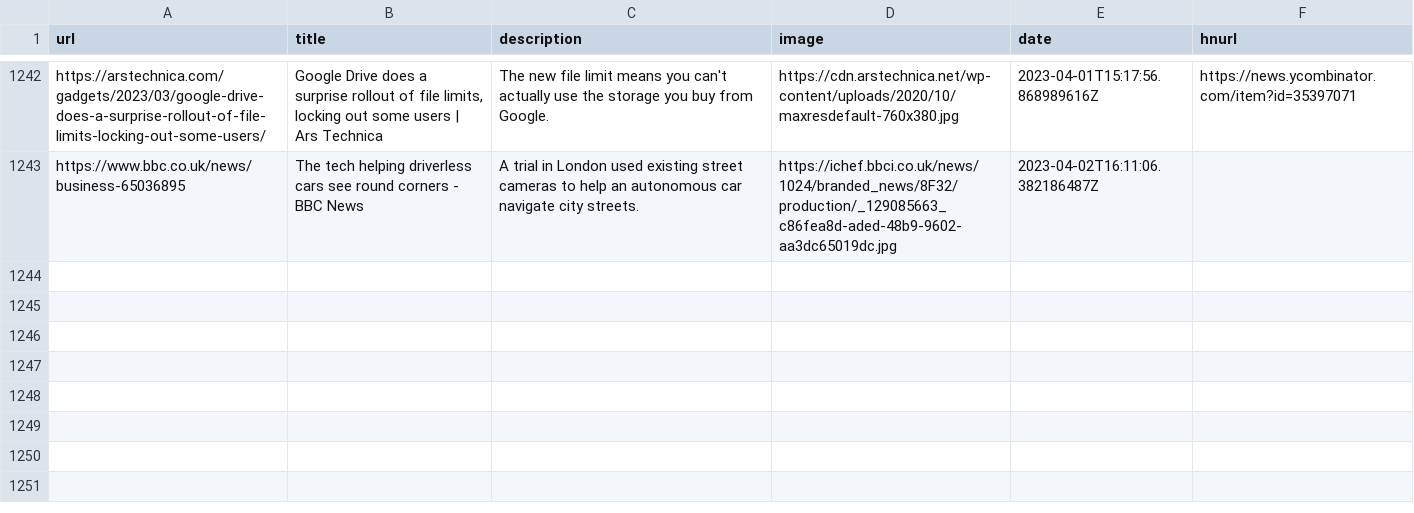
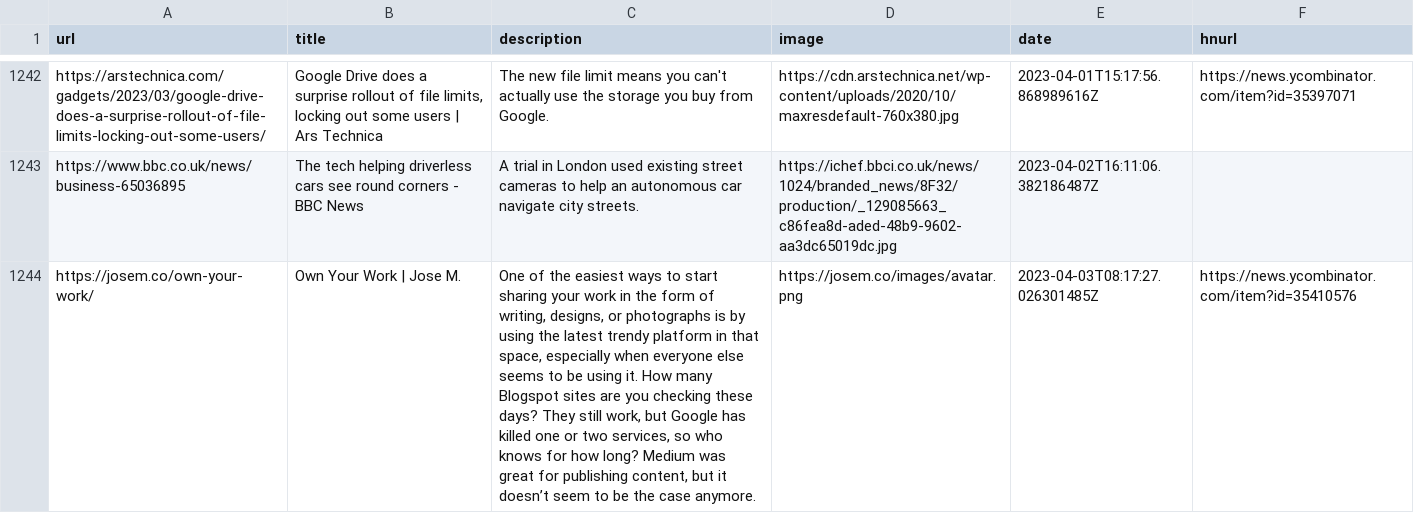
Before and after one commit to codemicro/readingList, a CSV file: readingList.csv, drawn as a sheet; only a part is shown, gaps mark what is left out.

Commit message:
Automated reading list update on Mon Apr  3 08:17:27 UTC 2023

```diff
--- a/readingList.csv
+++ b/readingList.csv
@@ -1243 +1243,2 @@ https://arstechnica.com/gadgets/2023/03/google-drive-does-a-surprise-rollout-of-
 https://www.bbc.co.uk/news/business-65036895,The tech helping driverless cars see round corners - BBC News,A trial in London used existing street cameras to help an autonomous car navigate city streets.,https://ichef.bbci.co.uk/news/1024/branded_news/8F32/production/_129085663_c86fea8d-aded-48b9-9602-aa3dc65019dc.jpg,2023-04-02T16:11:06.382186487Z,
+https://josem.co/own-your-work/,Own Your Work | Jose M.,"One of the easiest ways to start sharing your work in the form of writing, designs, or photographs is by using the latest trendy platform in that space, especially when everyone else seems to be using it. How many Blogspot sites are you checking these days? They still work, but Google has killed one or two services, so who knows for how long? Medium was great for publishing content, but it doesn’t seem to be the case anymore.",https://josem.co/images/avatar.png,2023-04-03T08:17:27.026301485Z,https://news.ycombinator.com/item?id=35410576
```
